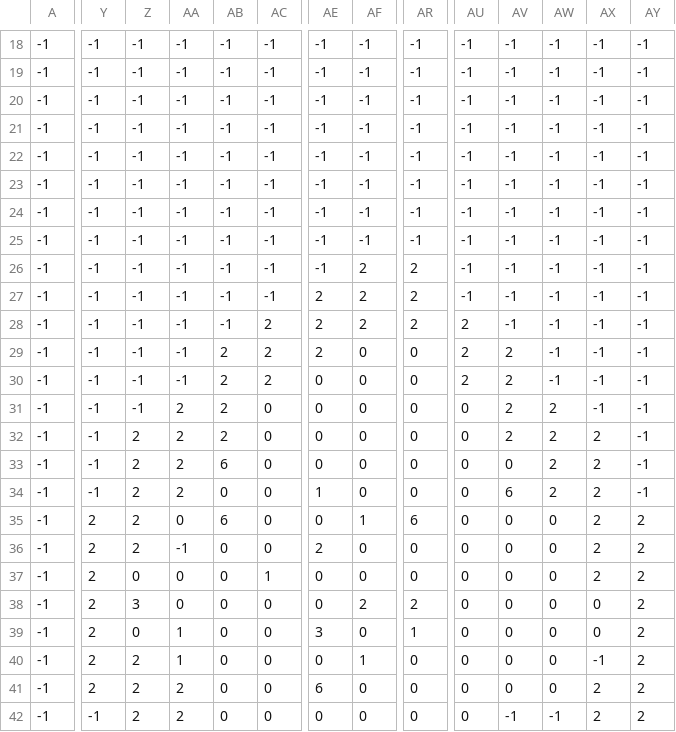
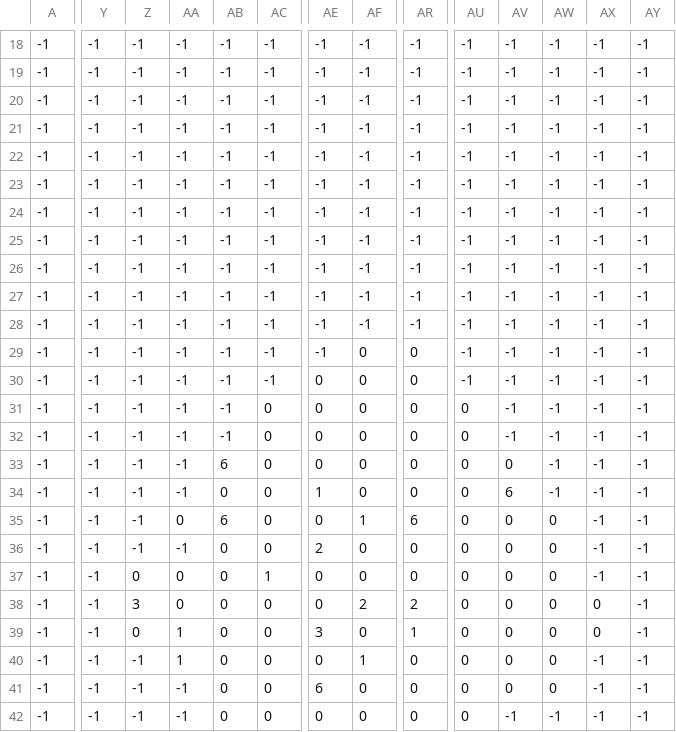
Before and after one commit to RP3Agency/rptree, a CSV file: assets/maps/yetimap.csv, drawn as a sheet; only a part is shown, gaps mark what is left out; the diff covers the shown part only; the diff names each change by its address in the sheet, - before the commit and + after, or states it on an @@ line.

```diff
--- a/assets/maps/yetimap.csv
+++ b/assets/maps/yetimap.csv
-AF26:AF28: 2
+AF26:AF28: -1
-AR26:AR28: 2
+AR26:AR28: -1
-AE27:AE29: 2
+AE27:AE29: -1
-AC28:AC30: 2
+AC28:AC30: -1
-AU28:AU30: 2
+AU28:AU30: -1
-AB29:AB32: 2
+AB29:AB32: -1
-AV29:AV32: 2
+AV29:AV32: -1
-AA31:AA34: 2
+AA31:AA34: -1
-AW31:AW34: 2
+AW31:AW34: -1
-Z32:Z36: 2
+Z32:Z36: -1
-AX32:AX37: 2
+AX32:AX37: -1
-Y35:Y41: 2
+Y35:Y41: -1
-AY35:AY42: 2
+AY35:AY42: -1
-Z40:Z42: 2
+Z40:Z42: -1
-AA41:AA42: 2
+AA41:AA42: -1
-AX41:AX42: 2
+AX41:AX42: -1
```
Also changed, not shown: 96 edited cells elsewhere in this file, 5 other files.
